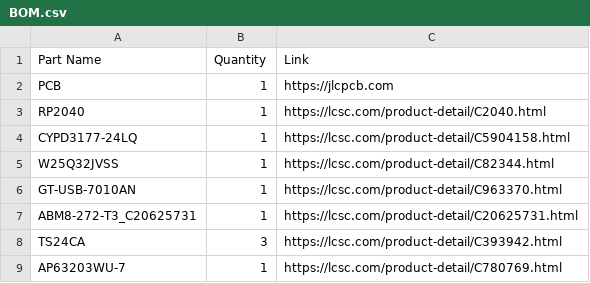
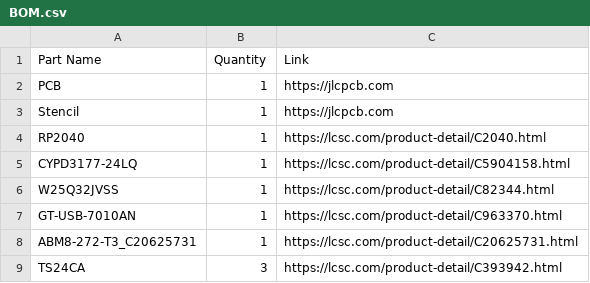
Before and after one commit to tobycm/raspberry-pi-power-hub, a CSV file: BOM.csv, drawn as a sheet; only a part is shown; the shorter side is filled out with more unchanged rows.

Commit message:
add stencil

```diff
--- a/BOM.csv
+++ b/BOM.csv
@@ -2,2 +2,3 @@ Part Name,Quantity,Link
 PCB,1,https://jlcpcb.com
+Stencil,1,https://jlcpcb.com
 RP2040,1,https://lcsc.com/product-detail/C2040.html
```
Also changed, not shown: 1 other file.
